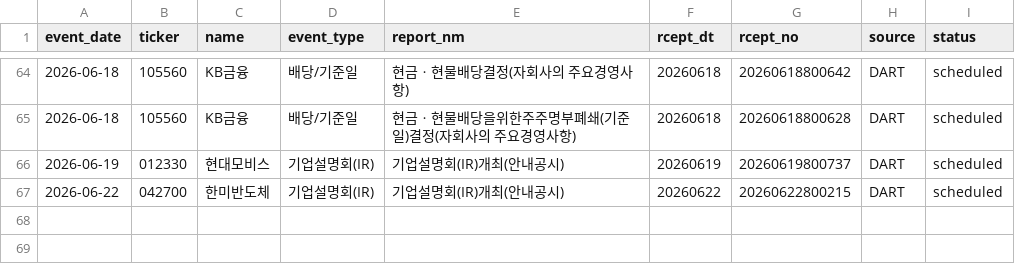
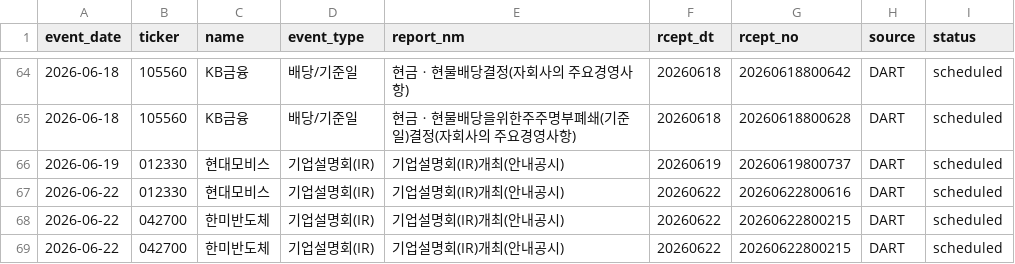
Before and after one commit to Lee-D-S/stock-signal-lab, a CSV file: ai 주가 변동 원인 분석/08_관찰기록/07_공시이벤트/공시_이벤트_캘린더.csv, drawn as a sheet; only a part is shown, gaps mark what is left out.

```diff
--- a/ai 주가 변동 원인 분석/08_관찰기록/07_공시이벤트/공시_이벤트_캘린더.csv
+++ b/ai 주가 변동 원인 분석/08_관찰기록/07_공시이벤트/공시_이벤트_캘린더.csv
@@ -66,2 +66,4 @@
 2026-06-19,012330,현대모비스,기업설명회(IR),기업설명회(IR)개최(안내공시),20260619,20260619800737,DART,scheduled
+2026-06-22,012330,현대모비스,기업설명회(IR),기업설명회(IR)개최(안내공시),20260622,20260622800616,DART,scheduled
+2026-06-22,042700,한미반도체,기업설명회(IR),기업설명회(IR)개최(안내공시),20260622,20260622800215,DART,scheduled
 2026-06-22,042700,한미반도체,기업설명회(IR),기업설명회(IR)개최(안내공시),20260622,20260622800215,DART,scheduled
```
Also changed, not shown: 3 other files.
